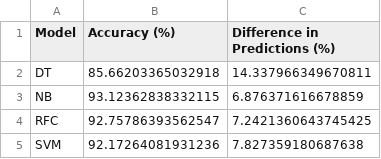
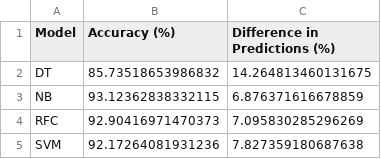
Before and after one commit to Hieu0112/DATN, a CSV file: Predict/Vietnamese/Predict_CV.csv, drawn as a sheet.

```diff
--- a/Predict/Vietnamese/Predict_CV.csv
+++ b/Predict/Vietnamese/Predict_CV.csv
@@ -1,5 +1,5 @@
 Model,Accuracy (%),Difference in Predictions (%)
-DT,85.66203365032918,14.337966349670811
+DT,85.73518653986832,14.264813460131675
 NB,93.12362838332115,6.876371616678859
-RFC,92.75786393562547,7.2421360643745425
+RFC,92.90416971470373,7.095830285296269
 SVM,92.17264081931236,7.827359180687638
```
Also changed, not shown: Predict/English/DetailsPre_CV.csv, Predict/English/DetailsPre_TF.csv, 49 other files.
